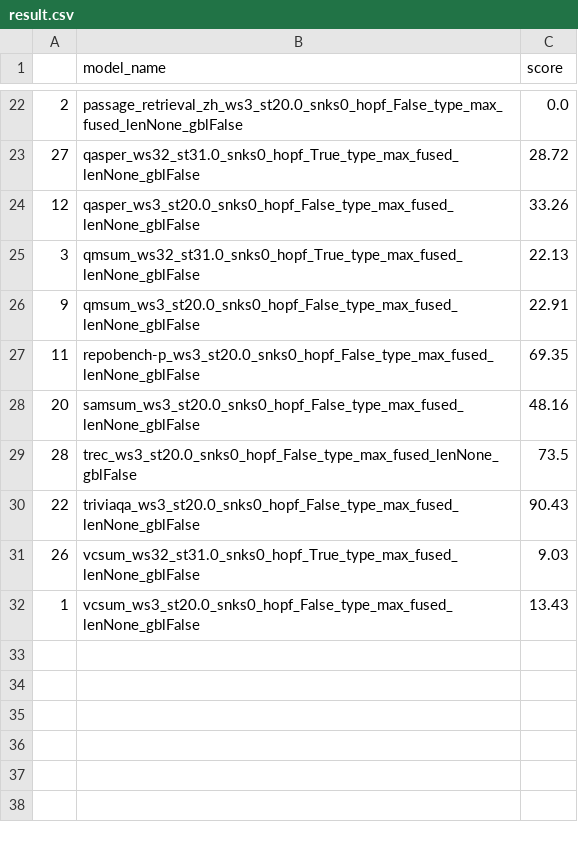
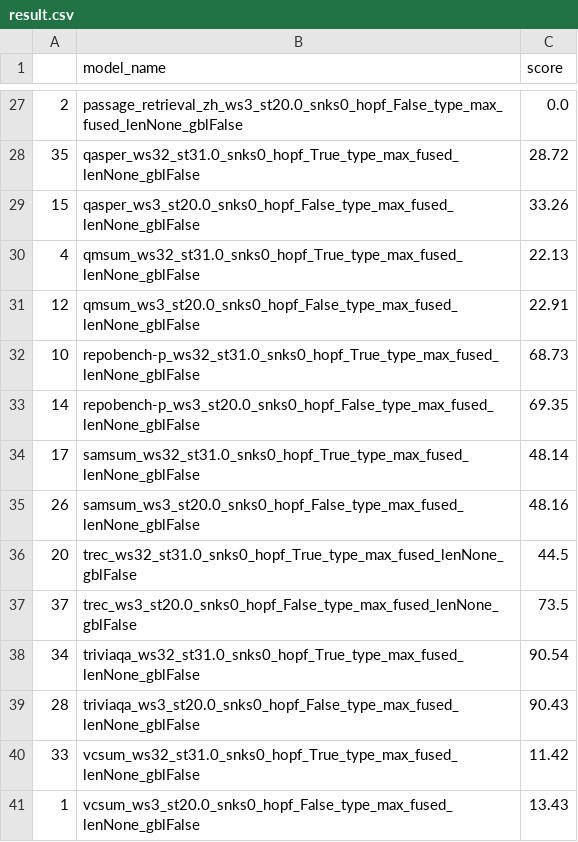
Before and after one commit to ghadiaravi13/LongBench_Test, a CSV file: pred/phi4/result.csv, drawn as a sheet; only a part is shown, gaps mark what is left out; the diff covers the shown part only.

```diff
--- a/pred/phi4/result.csv
+++ b/pred/phi4/result.csv
@@ -22,11 +27,15 @@
 2,passage_retrieval_zh_ws3_st20.0_snks0_hopf_False_type_max_fused_lenNone_gblFalse,0.0
-27,qasper_ws32_st31.0_snks0_hopf_True_type_max_fused_lenNone_gblFalse,28.72
-12,qasper_ws3_st20.0_snks0_hopf_False_type_max_fused_lenNone_gblFalse,33.26
-3,qmsum_ws32_st31.0_snks0_hopf_True_type_max_fused_lenNone_gblFalse,22.13
-9,qmsum_ws3_st20.0_snks0_hopf_False_type_max_fused_lenNone_gblFalse,22.91
-11,repobench-p_ws3_st20.0_snks0_hopf_False_type_max_fused_lenNone_gblFalse,69.35
-20,samsum_ws3_st20.0_snks0_hopf_False_type_max_fused_lenNone_gblFalse,48.16
-28,trec_ws3_st20.0_snks0_hopf_False_type_max_fused_lenNone_gblFalse,73.5
-22,triviaqa_ws3_st20.0_snks0_hopf_False_type_max_fused_lenNone_gblFalse,90.43
-26,vcsum_ws32_st31.0_snks0_hopf_True_type_max_fused_lenNone_gblFalse,9.03
+35,qasper_ws32_st31.0_snks0_hopf_True_type_max_fused_lenNone_gblFalse,28.72
+15,qasper_ws3_st20.0_snks0_hopf_False_type_max_fused_lenNone_gblFalse,33.26
+4,qmsum_ws32_st31.0_snks0_hopf_True_type_max_fused_lenNone_gblFalse,22.13
+12,qmsum_ws3_st20.0_snks0_hopf_False_type_max_fused_lenNone_gblFalse,22.91
+10,repobench-p_ws32_st31.0_snks0_hopf_True_type_max_fused_lenNone_gblFalse,68.73
+14,repobench-p_ws3_st20.0_snks0_hopf_False_type_max_fused_lenNone_gblFalse,69.35
+17,samsum_ws32_st31.0_snks0_hopf_True_type_max_fused_lenNone_gblFalse,48.14
+26,samsum_ws3_st20.0_snks0_hopf_False_type_max_fused_lenNone_gblFalse,48.16
+20,trec_ws32_st31.0_snks0_hopf_True_type_max_fused_lenNone_gblFalse,44.5
+37,trec_ws3_st20.0_snks0_hopf_False_type_max_fused_lenNone_gblFalse,73.5
+34,triviaqa_ws32_st31.0_snks0_hopf_True_type_max_fused_lenNone_gblFalse,90.54
+28,triviaqa_ws3_st20.0_snks0_hopf_False_type_max_fused_lenNone_gblFalse,90.43
+33,vcsum_ws32_st31.0_snks0_hopf_True_type_max_fused_lenNone_gblFalse,11.42
 1,vcsum_ws3_st20.0_snks0_hopf_False_type_max_fused_lenNone_gblFalse,13.43
```
Also changed, not shown: 12 added rows, 7 removed rows and 16 edited cells elsewhere in this file, longbench_phi4.csv, 51 other files.
